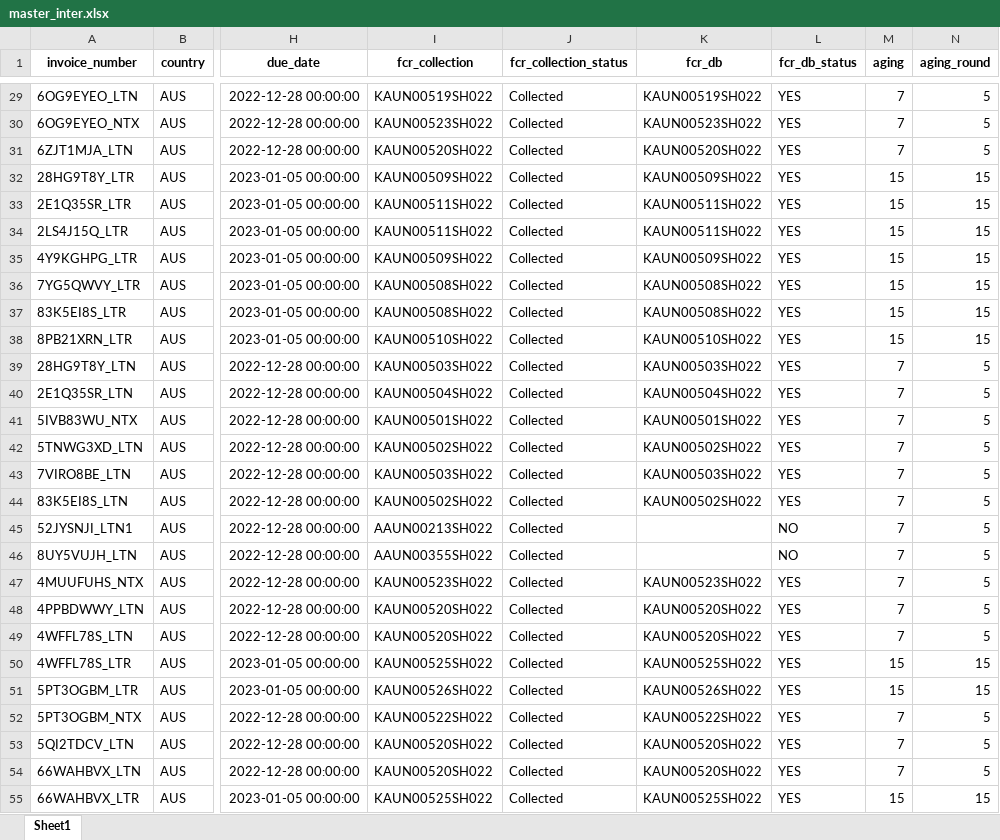
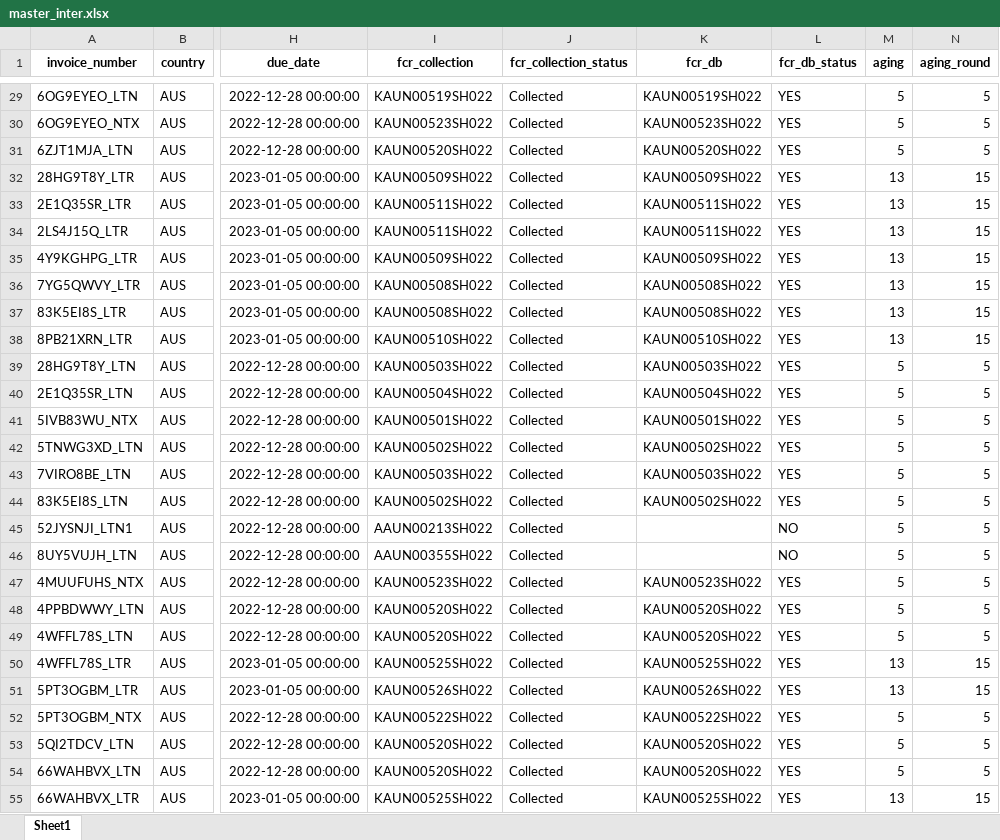
Before and after one commit to duy612/yes4all_invoice, an Excel workbook: master_inter.xlsx, sheet Sheet1, drawn as a sheet; only a part is shown, gaps mark what is left out; values as stored, in another font and other column widths than the file's, no borders; the diff covers the shown part only; the diff names each change by its address in the sheet, - before the commit and + after, or states it on an @@ line.

```diff
--- a/master_inter.xlsx (sheet Sheet1)
+++ b/master_inter.xlsx (sheet Sheet1)
-M29:M31 (aging): 7
+M29:M31 (aging): 5
-M32:M38 (aging): 15
+M32:M38 (aging): 13
-M39:M49 (aging): 7
+M39:M49 (aging): 5
-M50:M51 (aging): 15
+M50:M51 (aging): 13
-M52:M54 (aging): 7
+M52:M54 (aging): 5
-M55 (aging): 15
+M55 (aging): 13
```
Also changed, not shown: 19 added rows, 3 removed rows and 629 edited cells elsewhere in this sheet, master_usa.xlsx, upload_hist.xlsx, 2 other files.
